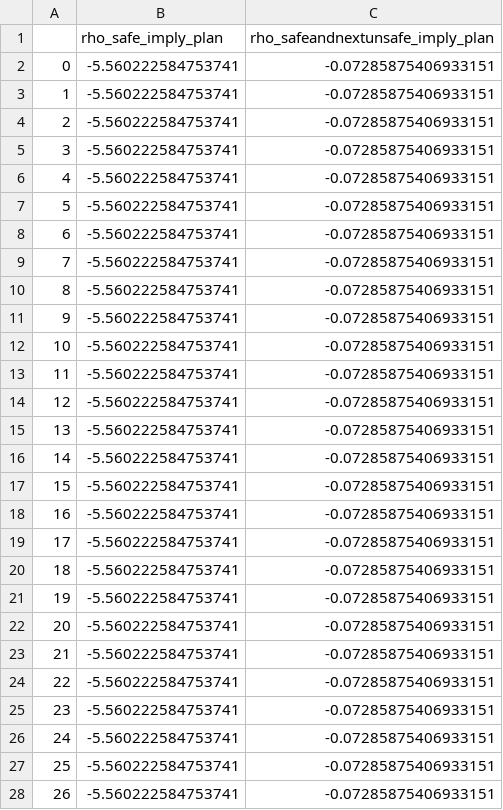
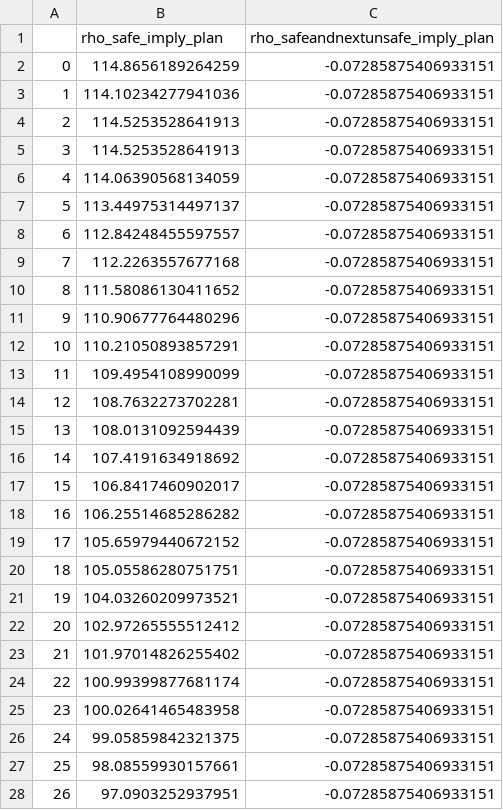
Before and after one commit to luigiberducci/mon-road, a CSV file: examples/data/robustness_safe1_3159_3162.csv, drawn as a sheet; only a part is shown; the diff covers the shown part only.

```diff
--- a/examples/data/robustness_safe1_3159_3162.csv
+++ b/examples/data/robustness_safe1_3159_3162.csv
@@ -1,28 +1,28 @@
 ,rho_safe_imply_plan,rho_safeandnextunsafe_imply_plan
-0,-5.560222584753741,-0.07285875406933151
-1,-5.560222584753741,-0.07285875406933151
-2,-5.560222584753741,-0.07285875406933151
-3,-5.560222584753741,-0.07285875406933151
-4,-5.560222584753741,-0.07285875406933151
-5,-5.560222584753741,-0.07285875406933151
-6,-5.560222584753741,-0.07285875406933151
-7,-5.560222584753741,-0.07285875406933151
-8,-5.560222584753741,-0.07285875406933151
-9,-5.560222584753741,-0.07285875406933151
-10,-5.560222584753741,-0.07285875406933151
-11,-5.560222584753741,-0.07285875406933151
-12,-5.560222584753741,-0.07285875406933151
-13,-5.560222584753741,-0.07285875406933151
-14,-5.560222584753741,-0.07285875406933151
-15,-5.560222584753741,-0.07285875406933151
-16,-5.560222584753741,-0.07285875406933151
-17,-5.560222584753741,-0.07285875406933151
-18,-5.560222584753741,-0.07285875406933151
-19,-5.560222584753741,-0.07285875406933151
-20,-5.560222584753741,-0.07285875406933151
-21,-5.560222584753741,-0.07285875406933151
-22,-5.560222584753741,-0.07285875406933151
-23,-5.560222584753741,-0.07285875406933151
-24,-5.560222584753741,-0.07285875406933151
-25,-5.560222584753741,-0.07285875406933151
-26,-5.560222584753741,-0.07285875406933151
+0,114.8656189264259,-0.07285875406933151
+1,114.10234277941036,-0.07285875406933151
+2,114.5253528641913,-0.07285875406933151
+3,114.5253528641913,-0.07285875406933151
+4,114.06390568134059,-0.07285875406933151
+5,113.44975314497137,-0.07285875406933151
+6,112.84248455597557,-0.07285875406933151
+7,112.2263557677168,-0.07285875406933151
+8,111.58086130411652,-0.07285875406933151
+9,110.90677764480296,-0.07285875406933151
+10,110.21050893857291,-0.07285875406933151
+11,109.4954108990099,-0.07285875406933151
+12,108.7632273702281,-0.07285875406933151
+13,108.0131092594439,-0.07285875406933151
+14,107.4191634918692,-0.07285875406933151
+15,106.8417460902017,-0.07285875406933151
+16,106.25514685286282,-0.07285875406933151
+17,105.65979440672152,-0.07285875406933151
+18,105.05586280751751,-0.07285875406933151
+19,104.03260209973521,-0.07285875406933151
+20,102.97265555512412,-0.07285875406933151
+21,101.97014826255402,-0.07285875406933151
+22,100.99399877681174,-0.07285875406933151
+23,100.02641465483958,-0.07285875406933151
+24,99.05859842321375,-0.07285875406933151
+25,98.08559930157661,-0.07285875406933151
+26,97.0903252937951,-0.07285875406933151
```
Also changed, not shown: 79 edited cells elsewhere in this file, examples/data/robustness_safe1_3159_3161.csv, 4 other files.
